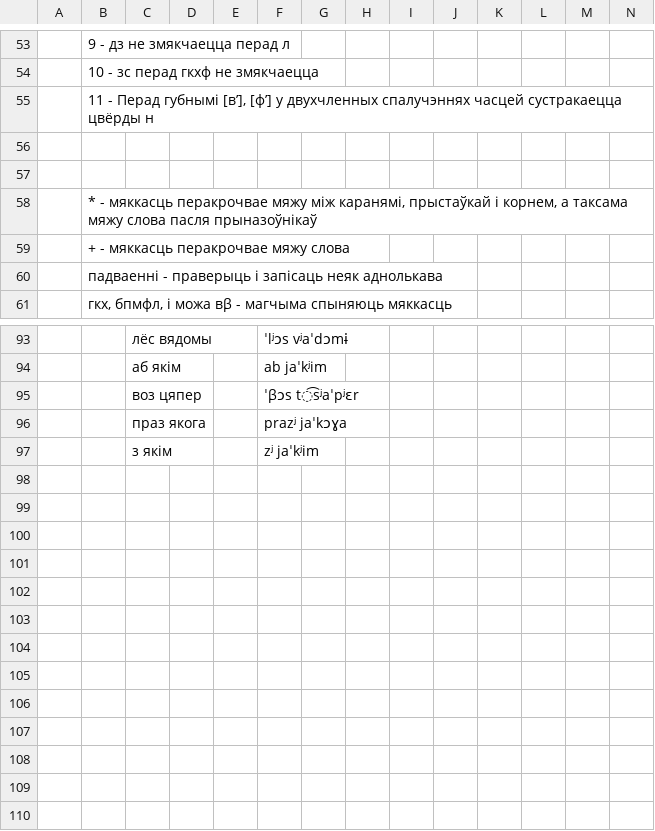
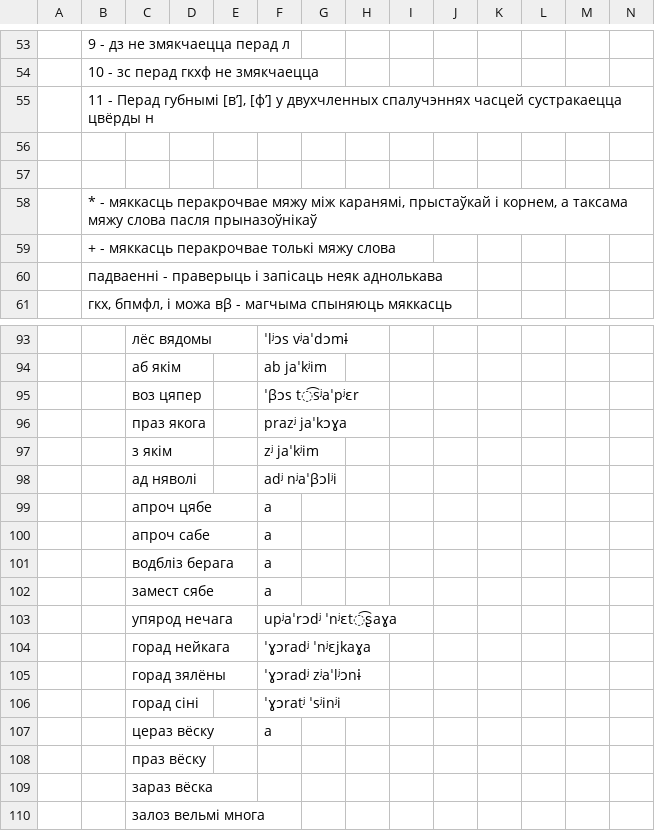
Before and after one commit to Belarus/BelG2P, a TSV file: src/Miakkasc.tsv, drawn as a sheet; only a part is shown, gaps mark what is left out; rows hold the shown columns only; the diff names each change by its address in the sheet, - before the commit and + after, or states it on an @@ line.

```diff
--- a/src/Miakkasc.tsv
+++ b/src/Miakkasc.tsv
-B59: + - мяккасць перакрочвае мяжу слова
+B59: + - мяккасць перакрочвае толькі мяжу слова
+row 98:  |  | ад няволі |  |  | adʲ nʲaˈβɔlʲi
+row 99:  |  | апроч цябе |  |  | a
+row 100:  |  | апроч сабе |  |  | a
+row 101:  |  | водбліз берага |  |  | a
+row 102:  |  | замест сябе |  |  | a
+row 103:  |  | упярод нечага |  |  | upʲaˈrɔdʲ ˈnʲɛt͡ʂaɣa
+row 104:  |  | горад нейкага |  |  | ˈɣɔradʲ ˈnʲɛjkaɣa
+row 105:  |  | горад зялёны |  |  | ˈɣɔradʲ zʲaˈlʲɔnɨ
+row 106:  |  | горад сіні |  |  | ˈɣɔratʲ ˈsʲinʲi
+row 107:  |  | цераз вёску |  |  | a
+row 108:  |  | праз вёску
+row 109:  |  | зараз вёска
+row 110:  |  | залоз вельмі многа
```
Also changed, not shown: src/Pryklady.tsv, src/Sprascennie.tsv, 3 other files.
